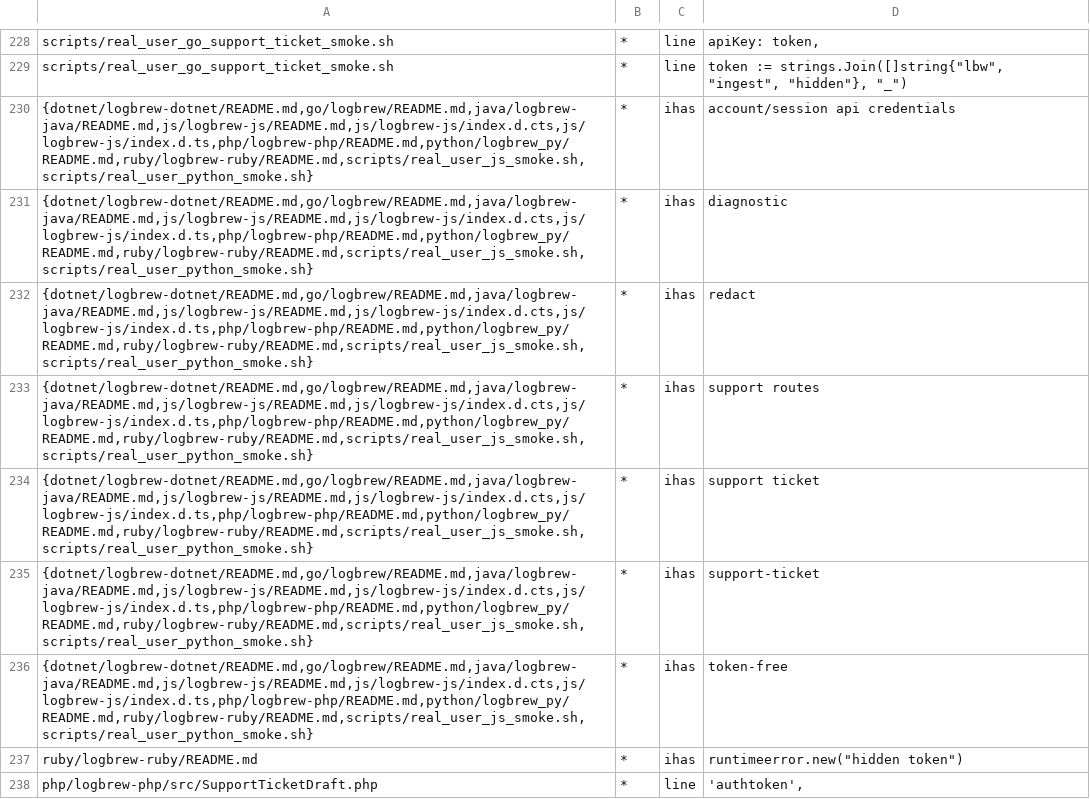
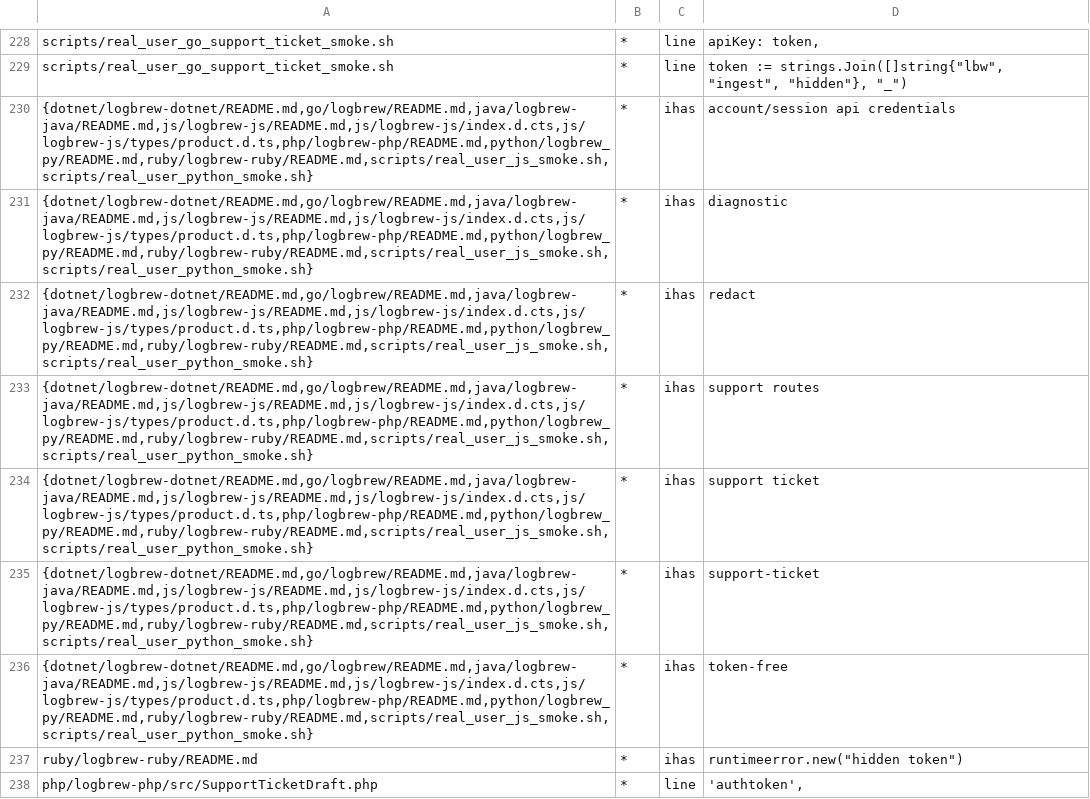
Before and after one commit to LogBrewCo/sdk, a TSV file: tools/toolchain-probe/confidentiality-allowlist.tsv, drawn as a sheet; only a part is shown, gaps mark what is left out.

Commit message:
chore(js): point the confidentiality allowlist at the split declarations
The support ticket wording that the scan allows now lives in
js/logbrew-js/types/product.d.ts instead of index.d.ts.

```diff
--- a/tools/toolchain-probe/confidentiality-allowlist.tsv
+++ b/tools/toolchain-probe/confidentiality-allowlist.tsv
@@ -229,9 +229,9 @@ scripts/real_user_go_support_ticket_smoke.sh	*	line	"apiKey":      token,
 scripts/real_user_go_support_ticket_smoke.sh	*	line	token := strings.Join([]string{"lbw", "ingest", "hidden"}, "_")
-{dotnet/logbrew-dotnet/README.md,go/logbrew/README.md,java/logbrew-java/README.md,js/logbrew-js/README.md,js/logbrew-js/index.d.cts,js/logbrew-js/index.d.ts,php/logbrew-php/README.md,python/logbrew_py/README.md,ruby/logbrew-ruby/README.md,scripts/real_user_js_smoke.sh,scripts/real_user_python_smoke.sh}	*	ihas	account/session api credentials
-{dotnet/logbrew-dotnet/README.md,go/logbrew/README.md,java/logbrew-java/README.md,js/logbrew-js/README.md,js/logbrew-js/index.d.cts,js/logbrew-js/index.d.ts,php/logbrew-php/README.md,python/logbrew_py/README.md,ruby/logbrew-ruby/README.md,scripts/real_user_js_smoke.sh,scripts/real_user_python_smoke.sh}	*	ihas	diagnostic
-{dotnet/logbrew-dotnet/README.md,go/logbrew/README.md,java/logbrew-java/README.md,js/logbrew-js/README.md,js/logbrew-js/index.d.cts,js/logbrew-js/index.d.ts,php/logbrew-php/README.md,python/logbrew_py/README.md,ruby/logbrew-ruby/README.md,scripts/real_user_js_smoke.sh,scripts/real_user_python_smoke.sh}	*	ihas	redact
-{dotnet/logbrew-dotnet/README.md,go/logbrew/README.md,java/logbrew-java/README.md,js/logbrew-js/README.md,js/logbrew-js/index.d.cts,js/logbrew-js/index.d.ts,php/logbrew-php/README.md,python/logbrew_py/README.md,ruby/logbrew-ruby/README.md,scripts/real_user_js_smoke.sh,scripts/real_user_python_smoke.sh}	*	ihas	support routes
-{dotnet/logbrew-dotnet/README.md,go/logbrew/README.md,java/logbrew-java/README.md,js/logbrew-js/README.md,js/logbrew-js/index.d.cts,js/logbrew-js/index.d.ts,php/logbrew-php/README.md,python/logbrew_py/README.md,ruby/logbrew-ruby/README.md,scripts/real_user_js_smoke.sh,scripts/real_user_python_smoke.sh}	*	ihas	support ticket
-{dotnet/logbrew-dotnet/README.md,go/logbrew/README.md,java/logbrew-java/README.md,js/logbrew-js/README.md,js/logbrew-js/index.d.cts,js/logbrew-js/index.d.ts,php/logbrew-php/README.md,python/logbrew_py/README.md,ruby/logbrew-ruby/README.md,scripts/real_user_js_smoke.sh,scripts/real_user_python_smoke.sh}	*	ihas	support-ticket
-{dotnet/logbrew-dotnet/README.md,go/logbrew/README.md,java/logbrew-java/README.md,js/logbrew-js/README.md,js/logbrew-js/index.d.cts,js/logbrew-js/index.d.ts,php/logbrew-php/README.md,python/logbrew_py/README.md,ruby/logbrew-ruby/README.md,scripts/real_user_js_smoke.sh,scripts/real_user_python_smoke.sh}	*	ihas	token-free
+{dotnet/logbrew-dotnet/README.md,go/logbrew/README.md,java/logbrew-java/README.md,js/logbrew-js/README.md,js/logbrew-js/index.d.cts,js/logbrew-js/types/product.d.ts,php/logbrew-php/README.md,python/logbrew_py/README.md,ruby/logbrew-ruby/README.md,scripts/real_user_js_smoke.sh,scripts/real_user_python_smoke.sh}	*	ihas	account/session api credentials
+{dotnet/logbrew-dotnet/README.md,go/logbrew/README.md,java/logbrew-java/README.md,js/logbrew-js/README.md,js/logbrew-js/index.d.cts,js/logbrew-js/types/product.d.ts,php/logbrew-php/README.md,python/logbrew_py/README.md,ruby/logbrew-ruby/README.md,scripts/real_user_js_smoke.sh,scripts/real_user_python_smoke.sh}	*	ihas	diagnostic
+{dotnet/logbrew-dotnet/README.md,go/logbrew/README.md,java/logbrew-java/README.md,js/logbrew-js/README.md,js/logbrew-js/index.d.cts,js/logbrew-js/types/product.d.ts,php/logbrew-php/README.md,python/logbrew_py/README.md,ruby/logbrew-ruby/README.md,scripts/real_user_js_smoke.sh,scripts/real_user_python_smoke.sh}	*	ihas	redact
+{dotnet/logbrew-dotnet/README.md,go/logbrew/README.md,java/logbrew-java/README.md,js/logbrew-js/README.md,js/logbrew-js/index.d.cts,js/logbrew-js/types/product.d.ts,php/logbrew-php/README.md,python/logbrew_py/README.md,ruby/logbrew-ruby/README.md,scripts/real_user_js_smoke.sh,scripts/real_user_python_smoke.sh}	*	ihas	support routes
+{dotnet/logbrew-dotnet/README.md,go/logbrew/README.md,java/logbrew-java/README.md,js/logbrew-js/README.md,js/logbrew-js/index.d.cts,js/logbrew-js/types/product.d.ts,php/logbrew-php/README.md,python/logbrew_py/README.md,ruby/logbrew-ruby/README.md,scripts/real_user_js_smoke.sh,scripts/real_user_python_smoke.sh}	*	ihas	support ticket
+{dotnet/logbrew-dotnet/README.md,go/logbrew/README.md,java/logbrew-java/README.md,js/logbrew-js/README.md,js/logbrew-js/index.d.cts,js/logbrew-js/types/product.d.ts,php/logbrew-php/README.md,python/logbrew_py/README.md,ruby/logbrew-ruby/README.md,scripts/real_user_js_smoke.sh,scripts/real_user_python_smoke.sh}	*	ihas	support-ticket
+{dotnet/logbrew-dotnet/README.md,go/logbrew/README.md,java/logbrew-java/README.md,js/logbrew-js/README.md,js/logbrew-js/index.d.cts,js/logbrew-js/types/product.d.ts,php/logbrew-php/README.md,python/logbrew_py/README.md,ruby/logbrew-ruby/README.md,scripts/real_user_js_smoke.sh,scripts/real_user_python_smoke.sh}	*	ihas	token-free
 ruby/logbrew-ruby/README.md	*	ihas	runtimeerror.new("hidden token")
```
